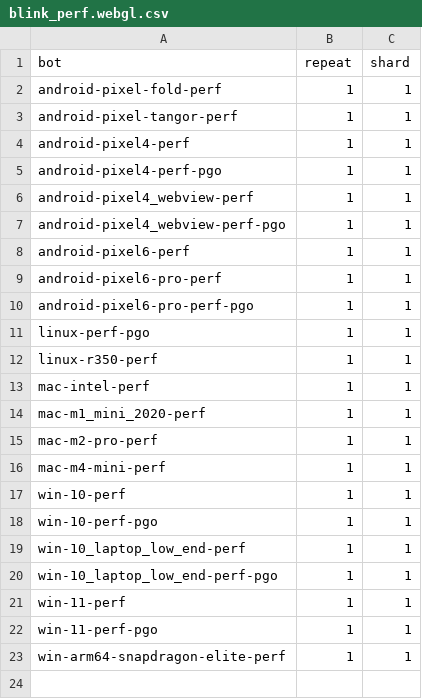
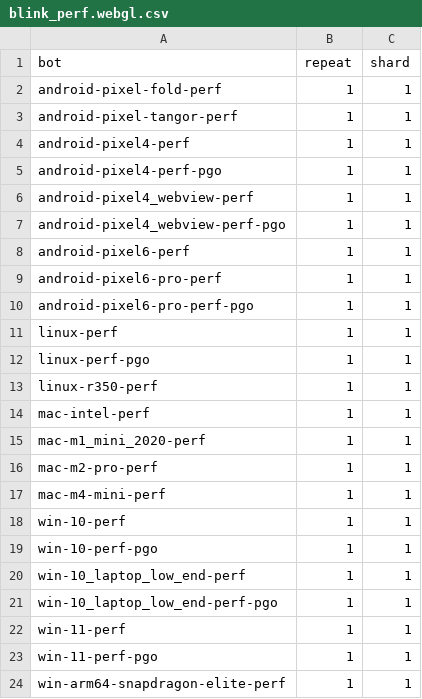
Before and after one commit to chromium-full-mirror/chromium_src_tools_perf, a CSV file: core/schedule/blink_perf.webgl.csv, drawn as a sheet; the diff names each change by its address in the sheet, - before the commit and + after, or states it on an @@ line.

Commit message:
[WebGPU] Run 'blink_perf.webgpu' and 'blink_perf.webgl' on linux-perf.
The 'linux-perf' builder is capable of running GPU tests; however, 'blink_perf.webgpu_compat' is skipped because it currently only supports Android devices.

Bug: 466163474
Change-Id: I1b88e08a54be35393d751f71718c9292481d2f2b
Reviewed-on: https://chromium-review.googlesource.com/c/chromium/src/+/7656326
Reviewed-by: John Chen <johnchen@chromium.org>
Commit-Queue: Farid (Mojtaba) Faridzad <faridzad@google.com>
Cr-Commit-Position: refs/heads/main@{#1598595}
NOKEYCHECK=True
GitOrigin-RevId: c748d96587baf48a18e91859c75ae4c31fb6fd2c

```diff
--- a/core/schedule/blink_perf.webgl.csv
+++ b/core/schedule/blink_perf.webgl.csv
+row 11: linux-perf | 1 | 1
```
Also changed, not shown: core/schedule/blink_perf.webgpu.csv, 2 other files.
